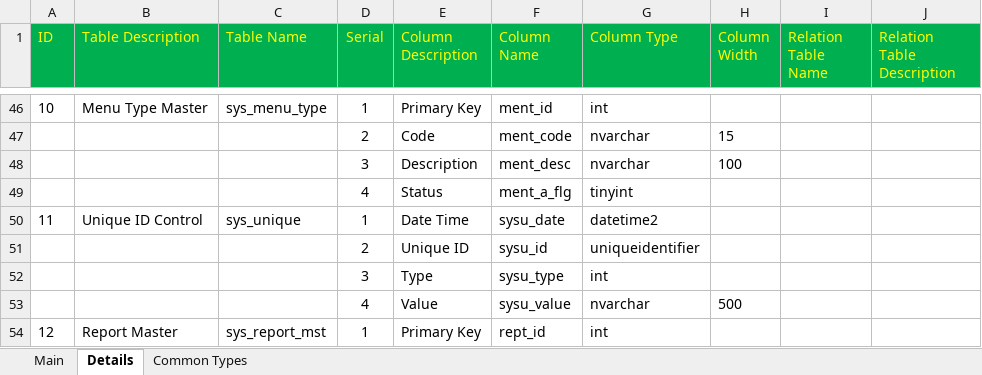
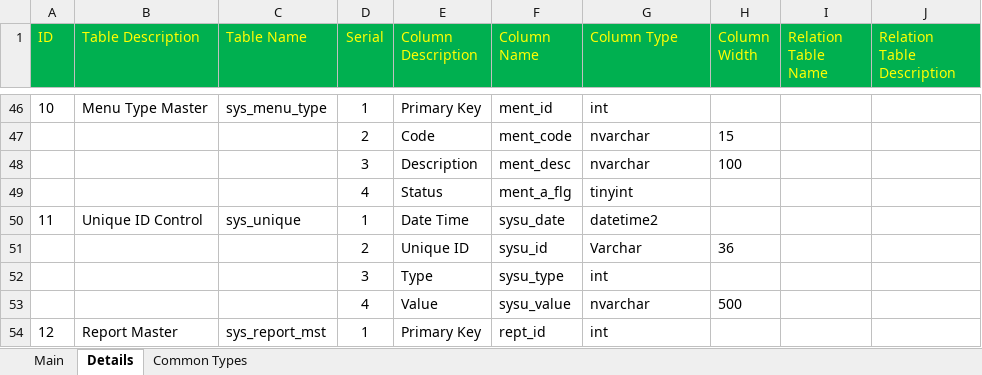
Before and after one commit to sunilocean/sak_erp, an Excel workbook: db_structure/00A. System.xlsx, sheet Details, drawn as a sheet; only a part is shown, gaps mark what is left out; values as stored, in another font and other column widths than the file's, no borders; the diff names each change by its address in the sheet, - before the commit and + after, or states it on an @@ line.

```diff
--- a/db_structure/00A. System.xlsx (sheet Details)
+++ b/db_structure/00A. System.xlsx (sheet Details)
-G51 (Column Type): uniqueidentifier
+G51 (Column Type): Varchar
-H51 (Column Width): (empty)
+H51 (Column Width): 36
```
Also changed, not shown: 1 other file.
